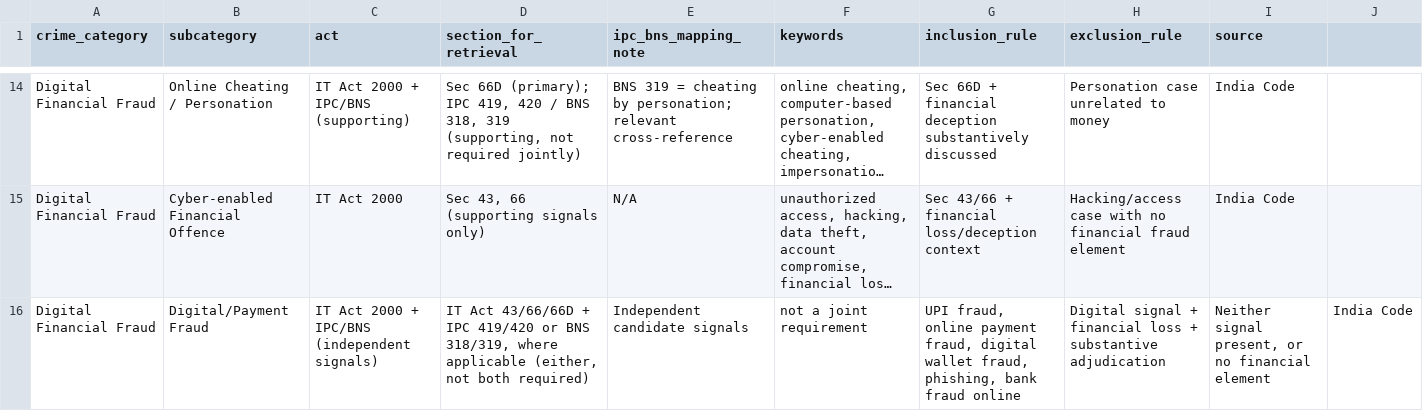
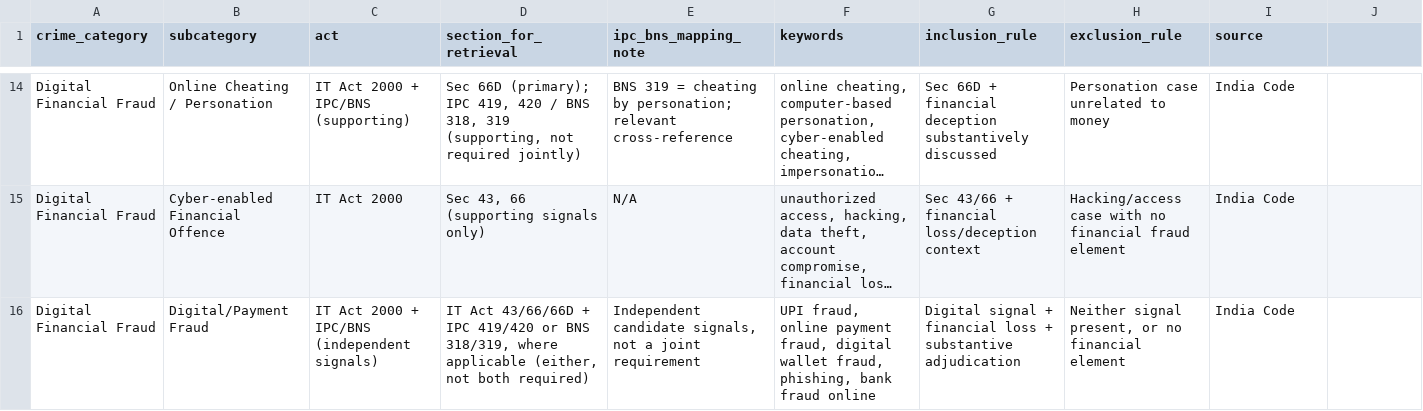
Before and after one commit to hemakshiyeole01/Legal-Citation-Network-Analysis-of-Financial-Crimes-in-India, a CSV file: ontology/financial_crime_ontology/legal_crime_ontology_v1.csv, drawn as a sheet; only a part is shown, gaps mark what is left out; long unchanged cells end in …; the diff names each change by its address in the sheet, - before the commit and + after, or states it on an @@ line.

```diff
--- a/ontology/financial_crime_ontology/legal_crime_ontology_v1.csv
+++ b/ontology/financial_crime_ontology/legal_crime_ontology_v1.csv
-E16 (ipc_bns_mapping_note): Independent candidate signals
+E16 (ipc_bns_mapping_note): Independent candidate signals, not a joint requirement
-F16 (keywords): not a joint requirement
+F16 (keywords): UPI fraud, online payment fraud, digital wallet fraud, phishing, bank fraud online
-G16 (inclusion_rule): UPI fraud, online payment fraud, digital wallet fraud, phishing, bank fraud online
+G16 (inclusion_rule): Digital signal + financial loss + substantive adjudication
-H16 (exclusion_rule): Digital signal + financial loss + substantive adjudication
+H16 (exclusion_rule): Neither signal present, or no financial element
-I16 (source): Neither signal present, or no financial element
+I16 (source): India Code
-J16: India Code
+J16: (empty)
```
Also changed, not shown: 5 other files.
